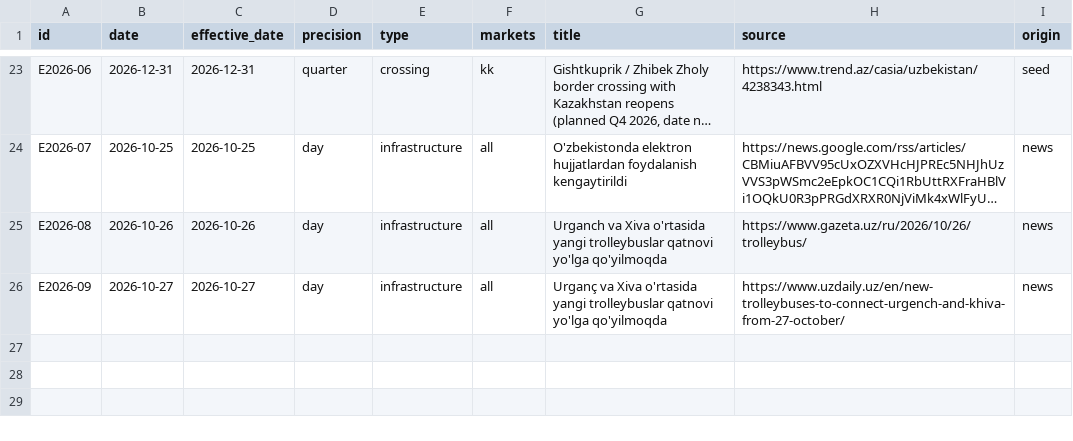
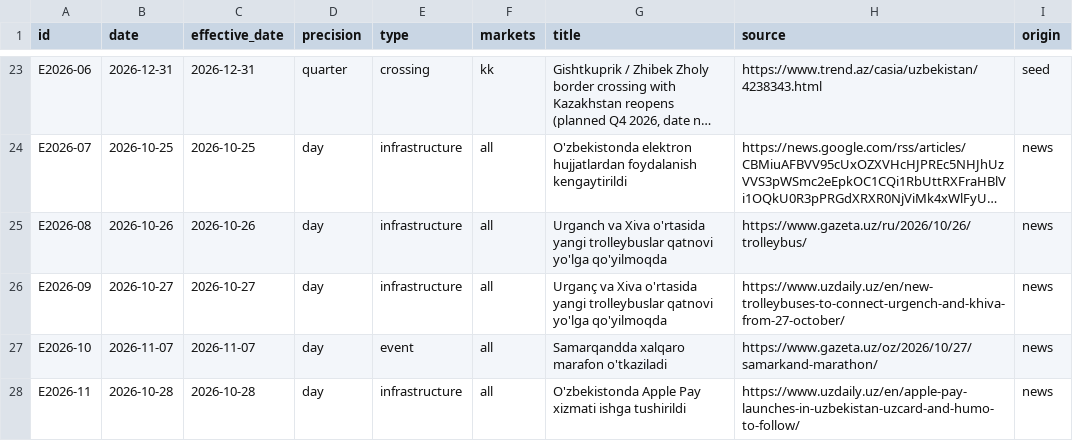
Before and after one commit to ismoiljonmominov8-stack/uzbekistan-tourism-monitor, a CSV file: data/events.csv, drawn as a sheet; only a part is shown, gaps mark what is left out; long unchanged cells end in ….

```diff
--- a/data/events.csv
+++ b/data/events.csv
@@ -26 +26,3 @@ E2026-08,2026-10-26,2026-10-26,day,infrastructure,all,Urganch va Xiva o'rtasida
 E2026-09,2026-10-27,2026-10-27,day,infrastructure,all,Urganç va Xiva o'rtasida yangi trolleybuslar qatnovi yo'lga qo'yilmoqda,https://www.uzdaily.uz/en/new-trolleybuses-to-connect-urgench-and-khiva-from-27-october/,news
+E2026-10,2026-11-07,2026-11-07,day,event,all,Samarqandda xalqaro marafon o'tkaziladi,https://www.gazeta.uz/oz/2026/10/27/samarkand-marathon/,news
+E2026-11,2026-10-28,2026-10-28,day,infrastructure,all,O'zbekistonda Apple Pay xizmati ishga tushirildi,https://www.uzdaily.uz/en/apple-pay-launches-in-uzbekistan-uzcard-and-humo-to-follow/,news
```
Also changed, not shown: data/event_effects.csv, data/predictions.csv, 10 other files.
